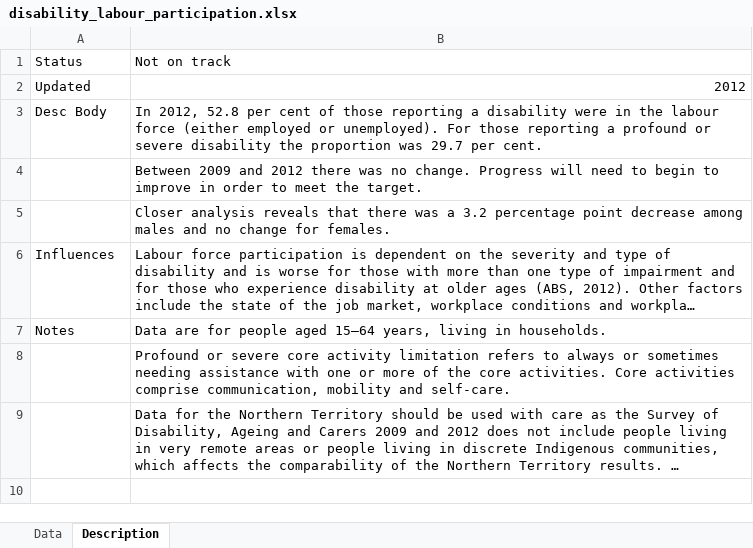
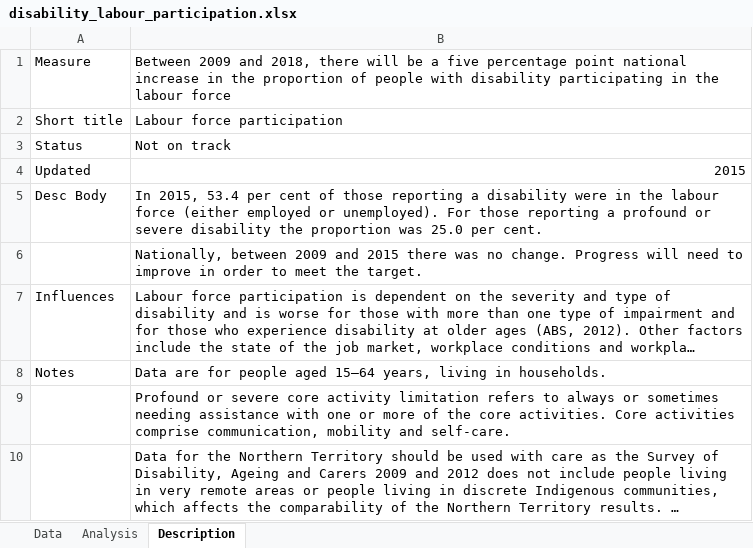
Before and after one commit to NICTA/openboard, an Excel workbook: dashboard_loader/disability_labour_participation_uploader/disability_labour_participation.xlsx, sheet Description, drawn as a sheet; long unchanged cells end in …; values as stored, in another font and other column widths than the file's, no borders; removed rows and columns are numbered as before the commit, all else as after; the diff names each change by its address in the sheet, - before the commit and + after, or states it on an @@ line.

Commit message:
Updated Disability Labour Force Participation widget.

```diff
--- a/dashboard_loader/disability_labour_participation_uploader/disability_labour_participation.xlsx (sheet Description)
+++ b/dashboard_loader/disability_labour_participation_uploader/disability_labour_participation.xlsx (sheet Description)
+sheet tab: Analysis
+row 1: Measure | Between 2009 and 2018, there will be a five percentage point national increase in the proportion of people with disability participating in the labour force
+row 2: Short title | Labour force participation
-B4: 2012
+B4: 2015
-B5: In 2012, 52.8 per cent of those reporting a disability were in the labour force (either employed or unemployed). For those reporting a profound or severe disability the proportion was 29.7 per cent.
+B5: In 2015, 53.4 per cent of those reporting a disability were in the labour force (either employed or unemployed). For those reporting a profound or severe disability the proportion was 25.0 per cent.
-B6: Between 2009 and 2012 there was no change. Progress will need to begin to improve…
+B6: Nationally, between 2009 and 2015 there was no change. Progress will need to improve…
-row 5:  | Closer analysis reveals that there was a 3.2 percentage point decrease among males and no change for females.
```
Also changed, not shown: sheet Data, 8 other files.
